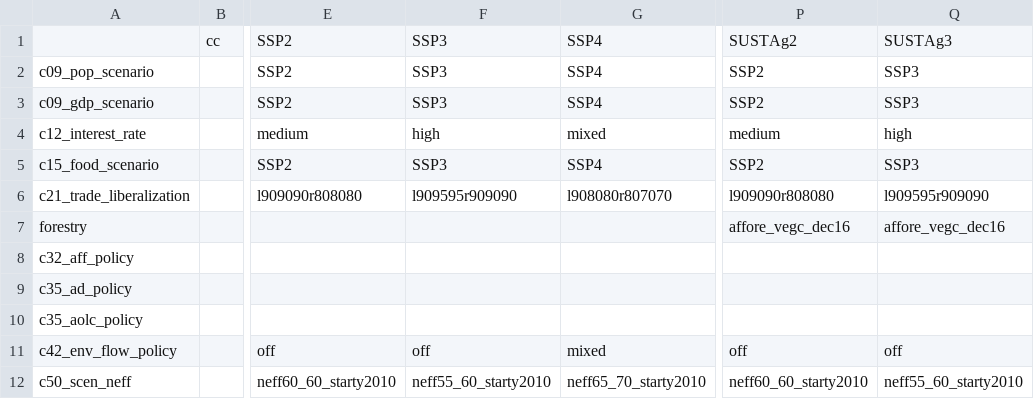
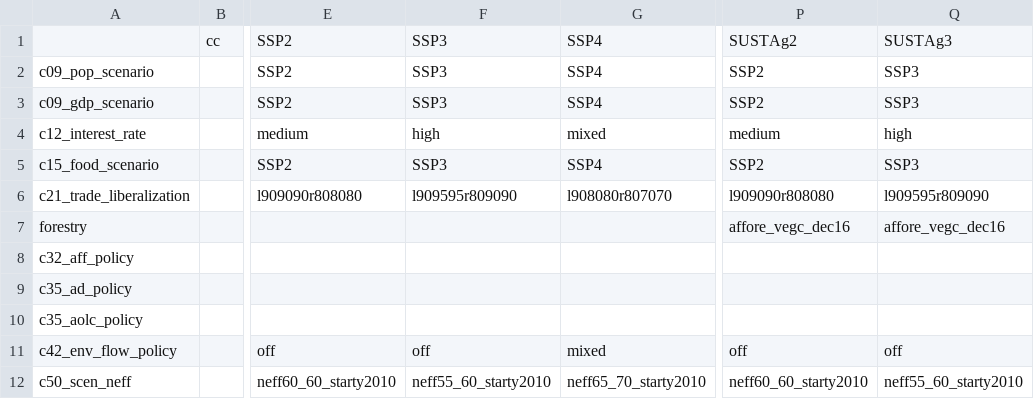
Before and after one commit to magpiemodel/magpie, a CSV file: config/scenario_config.csv, drawn as a sheet; only a part is shown, gaps mark what is left out; the diff names each change by its address in the sheet, - before the commit and + after, or states it on an @@ line.

Commit message:
bugfix ssp3 trade

```diff
--- a/config/scenario_config.csv
+++ b/config/scenario_config.csv
-F6: l909595r909090
+F6: l909595r809090
-Q6: l909595r909090
+Q6: l909595r809090
```
